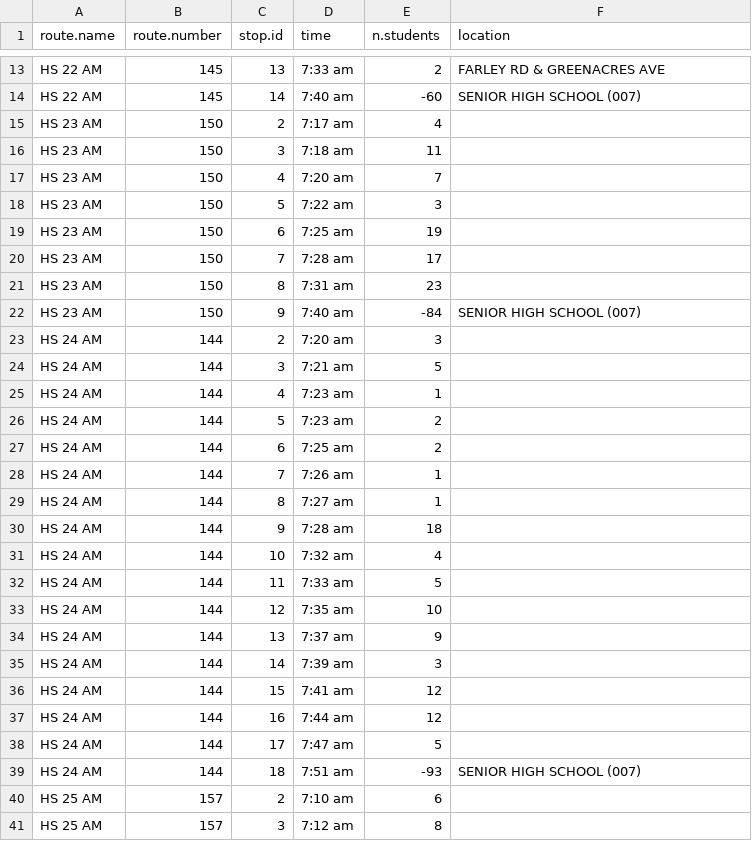
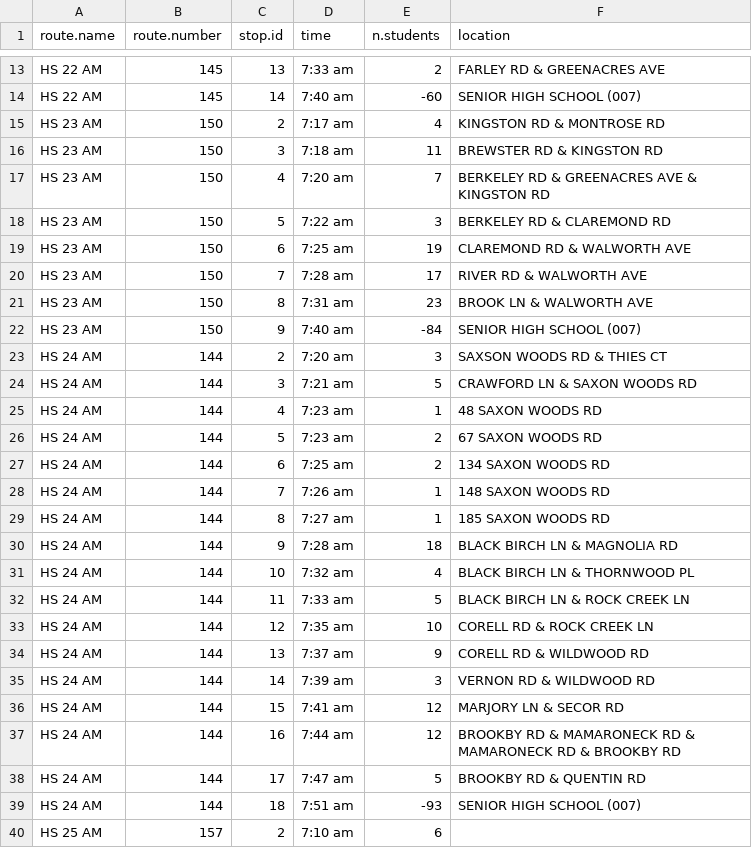
Before and after one commit to tlevine/scarsdale-data, a CSV file: school-buses/busstops.csv, drawn as a sheet; only a part is shown, gaps mark what is left out; the shorter side is filled out with more unchanged rows.

Commit message:
add stops

```diff
--- a/school-buses/busstops.csv
+++ b/school-buses/busstops.csv
@@ -14,26 +14,26 @@ HS 22 AM,           145,    13, 7:33 am,      2,FARLEY RD & GREENACRES AVE
 HS 22 AM,           145,    14, 7:40 am,    -60,SENIOR HIGH SCHOOL (007)
-HS 23 AM,           150,     2, 7:17 am,      4,
-HS 23 AM,           150,     3, 7:18 am,     11,
-HS 23 AM,           150,     4, 7:20 am,      7,
-HS 23 AM,           150,     5, 7:22 am,      3,
-HS 23 AM,           150,     6, 7:25 am,     19,
-HS 23 AM,           150,     7, 7:28 am,     17,
-HS 23 AM,           150,     8, 7:31 am,     23,
+HS 23 AM,           150,     2, 7:17 am,      4,KINGSTON RD & MONTROSE RD
+HS 23 AM,           150,     3, 7:18 am,     11,BREWSTER RD & KINGSTON RD
+HS 23 AM,           150,     4, 7:20 am,      7,BERKELEY RD & GREENACRES AVE & KINGSTON RD
+HS 23 AM,           150,     5, 7:22 am,      3,BERKELEY RD & CLAREMOND RD
+HS 23 AM,           150,     6, 7:25 am,     19,CLAREMOND RD & WALWORTH AVE
+HS 23 AM,           150,     7, 7:28 am,     17,RIVER RD & WALWORTH AVE
+HS 23 AM,           150,     8, 7:31 am,     23,BROOK LN & WALWORTH AVE
 HS 23 AM,           150,     9, 7:40 am,    -84,SENIOR HIGH SCHOOL (007)
-HS 24 AM,           144,     2, 7:20 am,      3,
-HS 24 AM,           144,     3, 7:21 am,      5,
-HS 24 AM,           144,     4, 7:23 am,      1,
-HS 24 AM,           144,     5, 7:23 am,      2,
-HS 24 AM,           144,     6, 7:25 am,      2,
-HS 24 AM,           144,     7, 7:26 am,      1,
-HS 24 AM,           144,     8, 7:27 am,      1,
-HS 24 AM,           144,     9, 7:28 am,     18,
-HS 24 AM,           144,    10, 7:32 am,      4,
-HS 24 AM,           144,    11, 7:33 am,      5,
-HS 24 AM,           144,    12, 7:35 am,     10,
-HS 24 AM,           144,    13, 7:37 am,      9,
-HS 24 AM,           144,    14, 7:39 am,      3,
-HS 24 AM,           144,    15, 7:41 am,     12,
-HS 24 AM,           144,    16, 7:44 am,     12,
-HS 24 AM,           144,    17, 7:47 am,      5,
+HS 24 AM,           144,     2, 7:20 am,      3,SAXSON WOODS RD & THIES CT
+HS 24 AM,           144,     3, 7:21 am,      5,CRAWFORD LN & SAXON WOODS RD
+HS 24 AM,           144,     4, 7:23 am,      1,48 SAXON WOODS RD
+HS 24 AM,           144,     5, 7:23 am,      2,67 SAXON WOODS RD
+HS 24 AM,           144,     6, 7:25 am,      2,134 SAXON WOODS RD
+HS 24 AM,           144,     7, 7:26 am,      1,148 SAXON WOODS RD
+HS 24 AM,           144,     8, 7:27 am,      1,185 SAXON WOODS RD
+HS 24 AM,           144,     9, 7:28 am,     18,BLACK BIRCH LN & MAGNOLIA RD
+HS 24 AM,           144,    10, 7:32 am,      4,BLACK BIRCH LN & THORNWOOD PL
+HS 24 AM,           144,    11, 7:33 am,      5,BLACK BIRCH LN & ROCK CREEK LN
+HS 24 AM,           144,    12, 7:35 am,     10,CORELL RD & ROCK CREEK LN
+HS 24 AM,           144,    13, 7:37 am,      9,CORELL RD & WILDWOOD RD
+HS 24 AM,           144,    14, 7:39 am,      3,VERNON RD & WILDWOOD RD
+HS 24 AM,           144,    15, 7:41 am,     12,MARJORY LN & SECOR RD
+HS 24 AM,           144,    16, 7:44 am,     12,BROOKBY RD & MAMARONECK RD & MAMARONECK RD & BROOKBY RD
+HS 24 AM,           144,    17, 7:47 am,      5,BROOKBY RD & QUENTIN RD
 HS 24 AM,           144,    18, 7:51 am,    -93,SENIOR HIGH SCHOOL (007)
```
